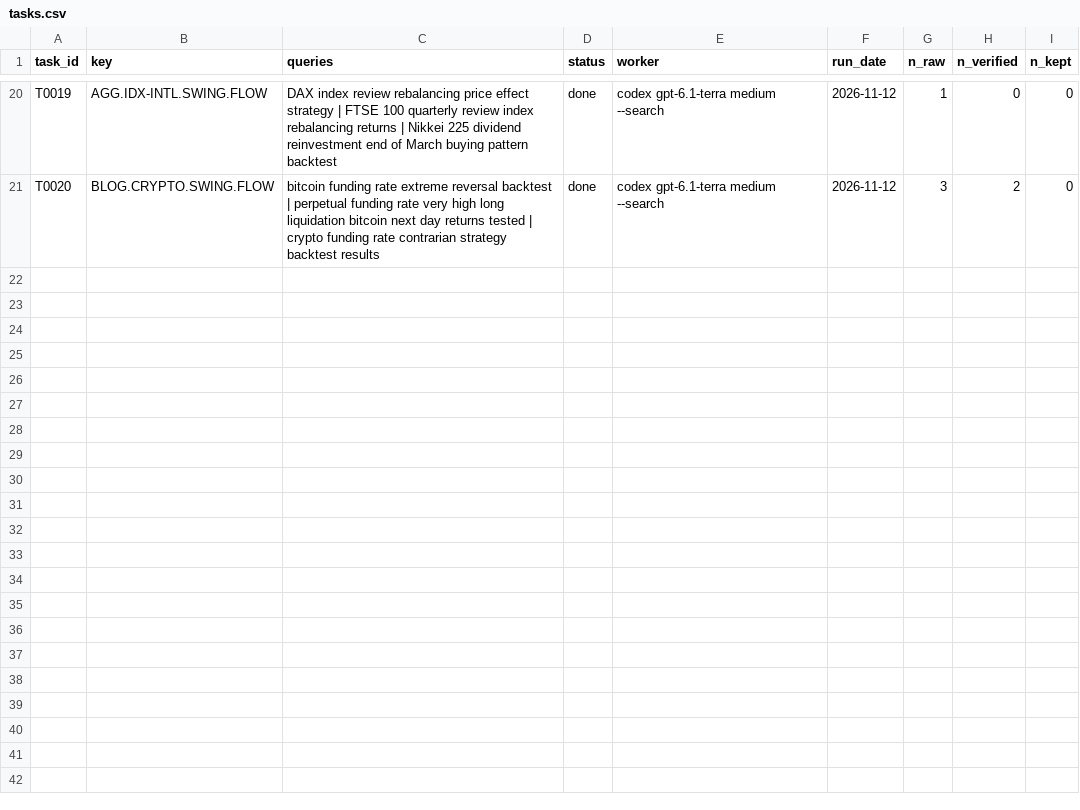
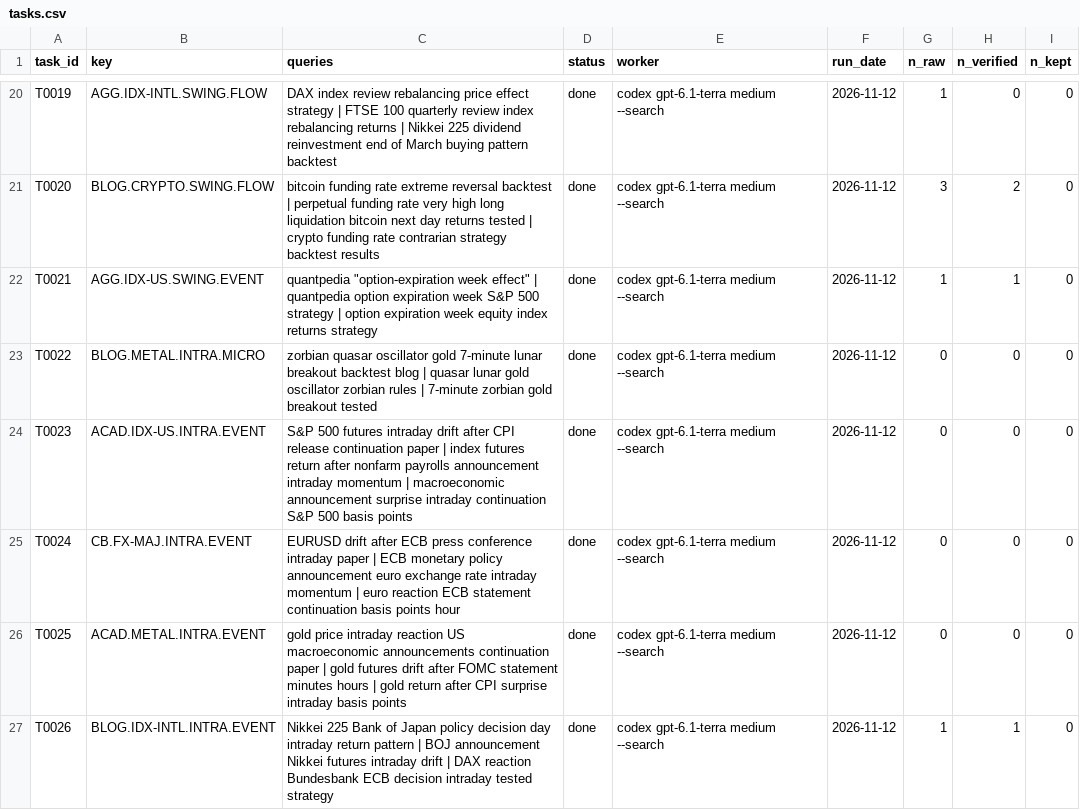
Before and after one commit to hslu-jwn/claude-backtester_V2, a CSV file: research/harvest/tasks.csv, drawn as a sheet; only a part is shown, gaps mark what is left out; the diff names each change by its address in the sheet, - before the commit and + after, or states it on an @@ line.

```diff
--- a/research/harvest/tasks.csv
+++ b/research/harvest/tasks.csv
+row 22: T0021 | AGG.IDX-US.SWING.EVENT | quantpedia "option-expiration week effect" | quantpedia option expiration week S&P 500 strategy | option expiration week equity index returns strategy | done | codex gpt-6.1-terra medium --search | 2026-11-12 | 1 | 1 | 0
+row 23: T0022 | BLOG.METAL.INTRA.MICRO | zorbian quasar oscillator gold 7-minute lunar breakout backtest blog | quasar lunar gold oscillator zorbian rules | 7-minute zorbian gold breakout tested | done | codex gpt-6.1-terra medium --search | 2026-11-12 | 0 | 0 | 0
+row 24: T0023 | ACAD.IDX-US.INTRA.EVENT | S&P 500 futures intraday drift after CPI release continuation paper | index futures return after nonfarm payrolls announcement intraday momentum | macroeconomic announcement surprise intraday continuation S&P 500 basis points | done | codex gpt-6.1-terra medium --search | 2026-11-12 | 0 | 0 | 0
+row 25: T0024 | CB.FX-MAJ.INTRA.EVENT | EURUSD drift after ECB press conference intraday paper | ECB monetary policy announcement euro exchange rate intraday momentum | euro reaction ECB statement continuation basis points hour | done | codex gpt-6.1-terra medium --search | 2026-11-12 | 0 | 0 | 0
+row 26: T0025 | ACAD.METAL.INTRA.EVENT | gold price intraday reaction US macroeconomic announcements continuation paper | gold futures drift after FOMC statement minutes hours | gold return after CPI surprise intraday basis points | done | codex gpt-6.1-terra medium --search | 2026-11-12 | 0 | 0 | 0
+row 27: T0026 | BLOG.IDX-INTL.INTRA.EVENT | Nikkei 225 Bank of Japan policy decision day intraday return pattern | BOJ announcement Nikkei futures intraday drift | DAX reaction Bundesbank ECB decision intraday tested strategy | done | codex gpt-6.1-terra medium --search | 2026-11-12 | 1 | 1 | 0
```
Also changed, not shown: research/ledger.csv, 9 other files.
